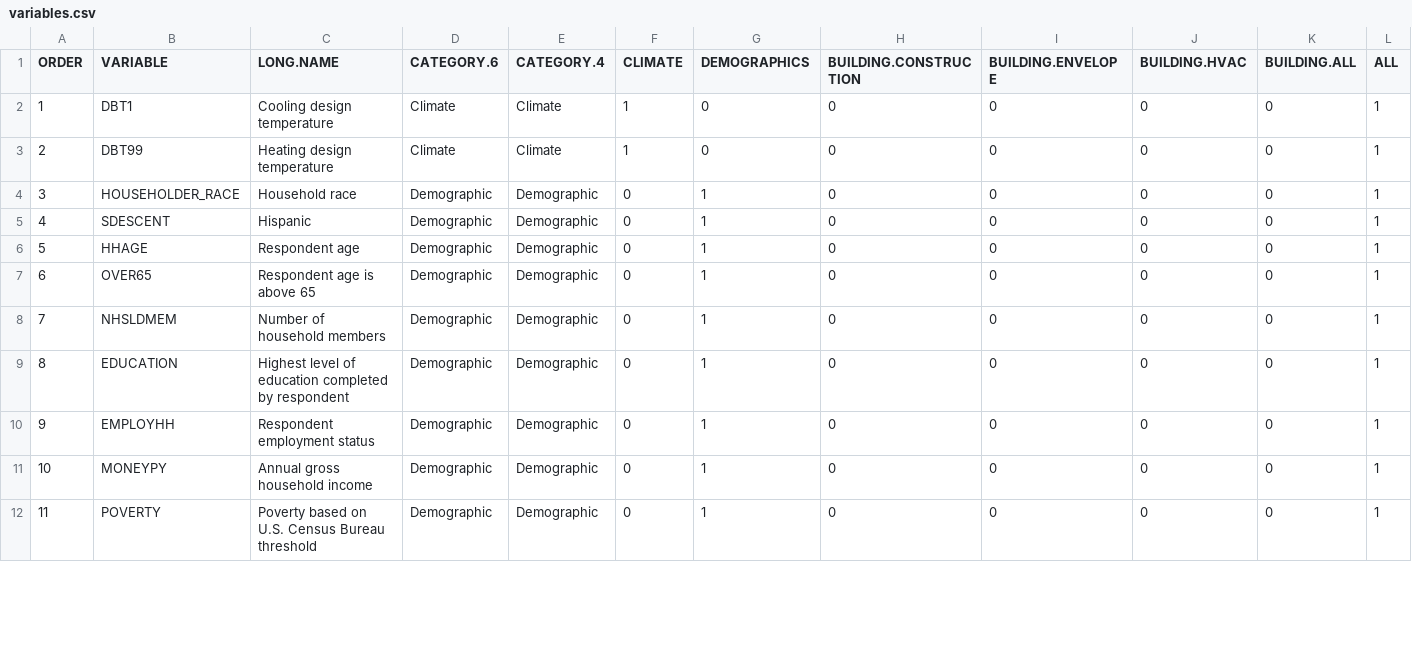
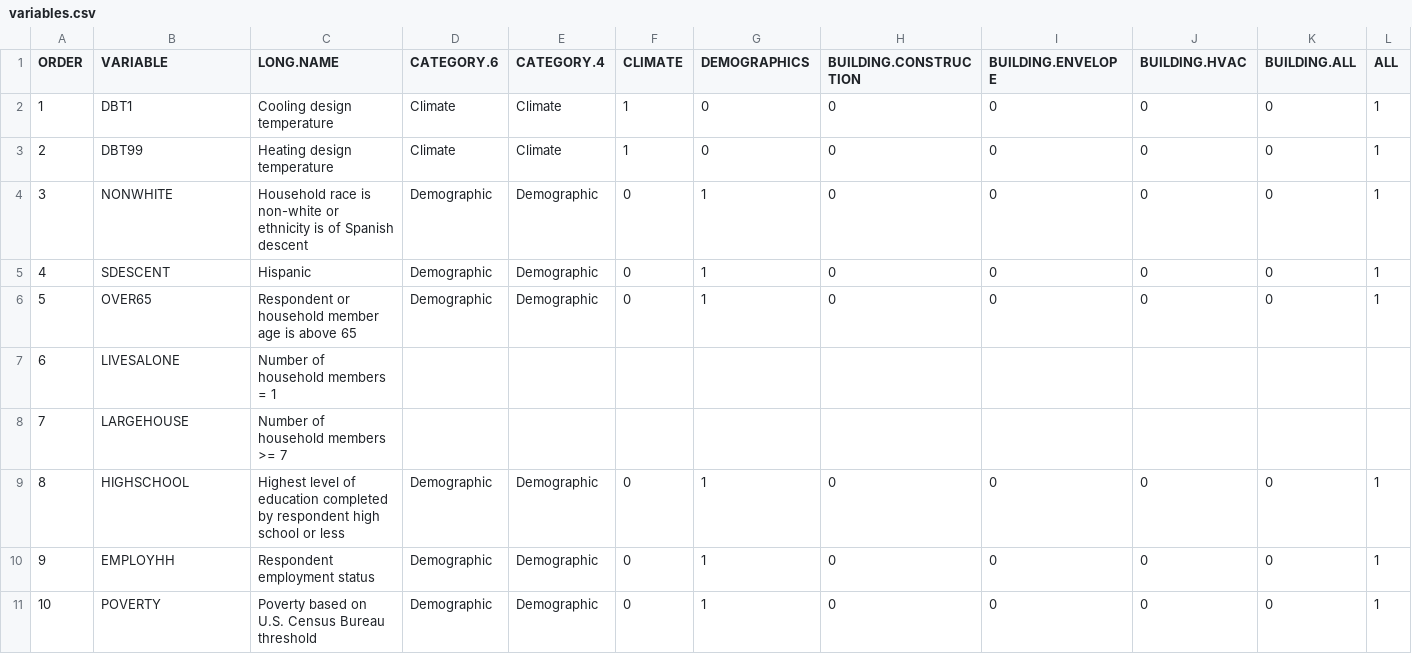
Before and after one commit to anaijazi/RECSThermalMorbidity, a CSV file: data/variables.csv, drawn as a sheet; only a part is shown; removed rows and columns are numbered as before the commit, all else as after; the diff covers the shown part only; the diff names each change by its address in the sheet, - before the commit and + after, or states it on an @@ line.

```diff
--- a/data/variables.csv
+++ b/data/variables.csv
-B4 (VARIABLE): HOUSEHOLDER_RACE
+B4 (VARIABLE): NONWHITE
-C4 (LONG.NAME): Household race
+C4 (LONG.NAME): Household race is non-white or ethnicity is of Spanish descent
-row 6: 5 | HHAGE | Respondent age | Demographic | Demographic | 0 | 1 | 0 | 0 | 0 | 0 | 1
@@ column A (ORDER) renumbered from row 6 down @@
-C6 (LONG.NAME): Respondent age is above 65
+C6 (LONG.NAME): Respondent or household member age is above 65
-row 8: 7 | NHSLDMEM | Number of household members | Demographic | Demographic | 0 | 1 | 0 | 0 | 0 | 0 | 1
+row 7: 6 | LIVESALONE | Number of household members = 1
+row 8: 7 | LARGEHOUSE | Number of household members >= 7
-B9 (VARIABLE): EDUCATION
+B9 (VARIABLE): HIGHSCHOOL
-C9 (LONG.NAME): …by respondent
+C9 (LONG.NAME): …by respondent high school or less
-row 11: 10 | MONEYPY | Annual gross household income | Demographic | Demographic | 0 | 1 | 0 | 0 | 0 | 0 | 1
```
Also changed, not shown: 5 removed rows and 6 edited cells elsewhere in this file, 16 other files.
